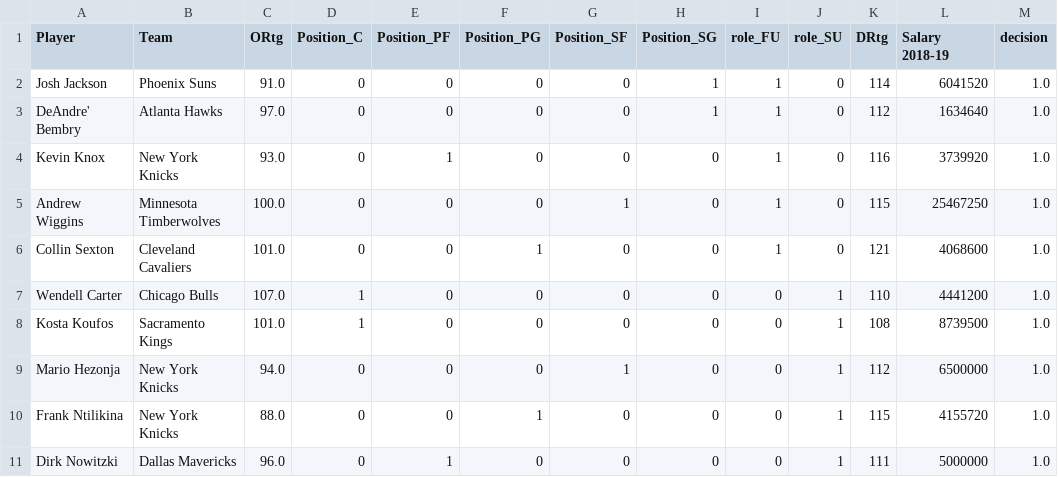
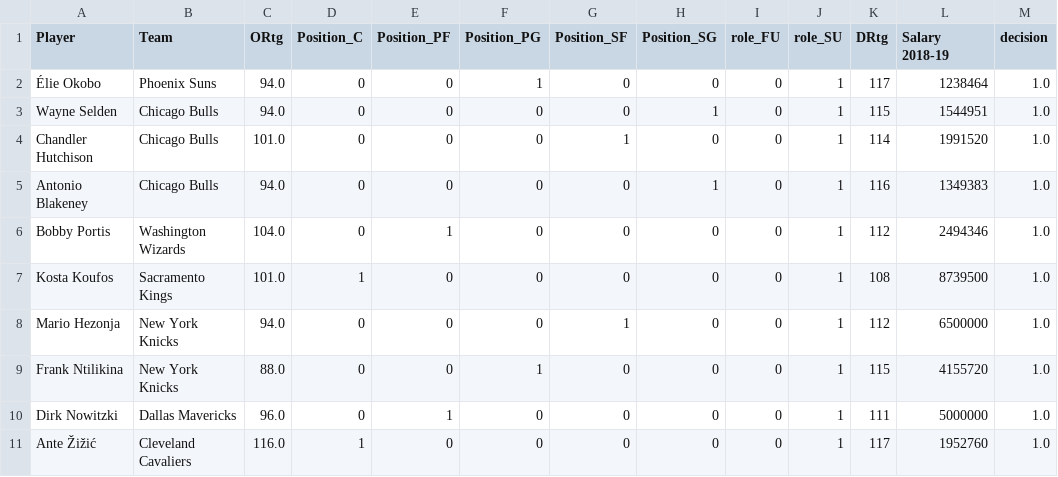
Before and after one commit to pipegalera/NBA-Optimizing-Player-Selection, a CSV file: Optimization/Team_undercap_minvictories.csv, drawn as a sheet.

```diff
--- a/Optimization/Team_undercap_minvictories.csv
+++ b/Optimization/Team_undercap_minvictories.csv
@@ -1,8 +1,7 @@
 Player,Team,ORtg,Position_C,Position_PF,Position_PG,Position_SF,Position_SG,role_FU,role_SU,DRtg,Salary 2018-19,decision
-Josh Jackson,Phoenix Suns,91.0,0,0,0,0,1,1,0,114,6041520,1.0
-DeAndre' Bembry,Atlanta Hawks,97.0,0,0,0,0,1,1,0,112,1634640,1.0
-Kevin Knox,New York Knicks,93.0,0,1,0,0,0,1,0,116,3739920,1.0
-Andrew Wiggins,Minnesota Timberwolves,100.0,0,0,0,1,0,1,0,115,25467250,1.0
-Collin Sexton,Cleveland Cavaliers,101.0,0,0,1,0,0,1,0,121,4068600,1.0
-Wendell Carter,Chicago Bulls,107.0,1,0,0,0,0,0,1,110,4441200,1.0
+Élie Okobo,Phoenix Suns,94.0,0,0,1,0,0,0,1,117,1238464,1.0
+Wayne Selden,Chicago Bulls,94.0,0,0,0,0,1,0,1,115,1544951,1.0
+Chandler Hutchison,Chicago Bulls,101.0,0,0,0,1,0,0,1,114,1991520,1.0
+Antonio Blakeney,Chicago Bulls,94.0,0,0,0,0,1,0,1,116,1349383,1.0
+Bobby Portis,Washington Wizards,104.0,0,1,0,0,0,0,1,112,2494346,1.0
 Kosta Koufos,Sacramento Kings,101.0,1,0,0,0,0,0,1,108,8739500,1.0
@@ -11 +10,2 @@ Frank Ntilikina,New York Knicks,88.0,0,0,1,0,0,0,1,115,4155720,1.0
 Dirk Nowitzki,Dallas Mavericks,96.0,0,1,0,0,0,0,1,111,5000000,1.0
+Ante Žižić,Cleveland Cavaliers,116.0,1,0,0,0,0,0,1,117,1952760,1.0
```
Also changed, not shown: 5 other files.
